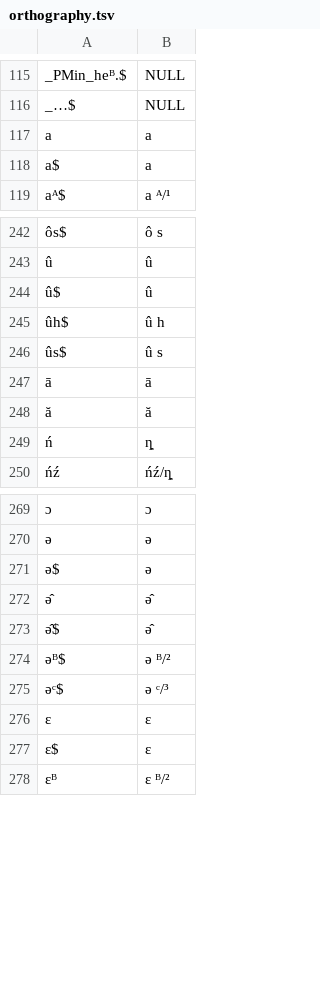
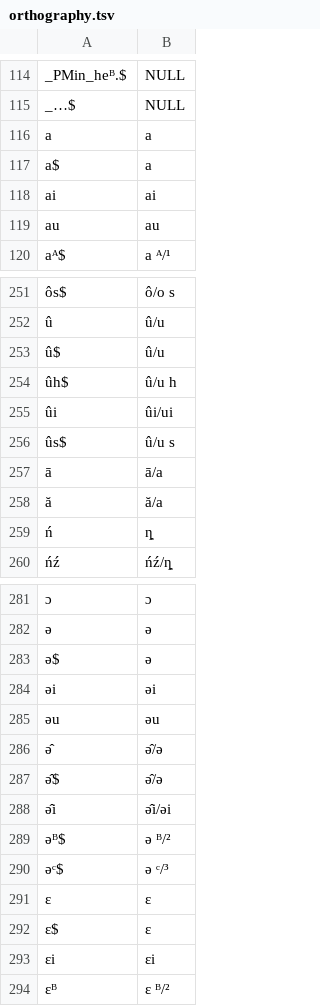
Before and after one commit to yinyunxue/schuesslerhanchinese, a TSV file: etc/orthography.tsv, drawn as a sheet; only a part is shown, gaps mark what is left out; addresses are those after the commit; the diff covers the shown part only; the diff names each change by its address in the sheet, - before the commit and + after, or states it on an @@ line.

```diff
--- a/etc/orthography.tsv
+++ b/etc/orthography.tsv
+row 118: ai | ai
+row 119: au | au
-B251: ô s
+B251: ô/o s
-B252:B253: û
+B252:B253: û/u
-B254: û h
+B254: û/u h
+row 255: ûi | ûi/ui
-B256: û s
+B256: û/u s
-B257: ā
+B257: ā/a
-B258: ă
+B258: ă/a
+row 284: əi | əi
+row 285: əu | əu
-B286:B287: ə̂
+B286:B287: ə̂/ə
+row 288: ə̂i | ə̂i/əi
+row 293: ɛi | ɛi
```
Also changed, not shown: 13 added rows, 1 removed row, 1 moved row and 27 edited cells elsewhere in this file, cldf/parameters.csv, etc/lexemes.tsv, 11 other files.
